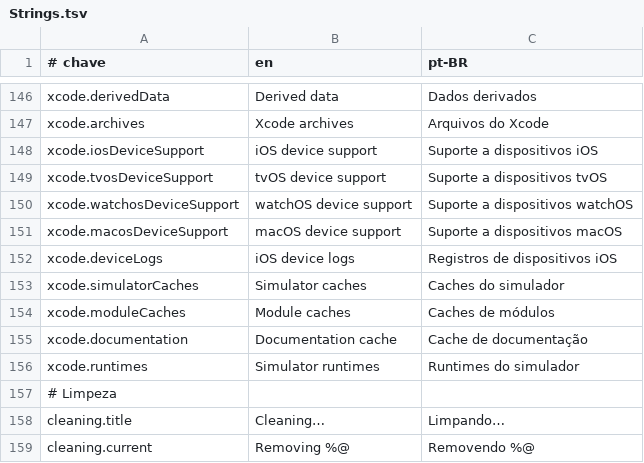
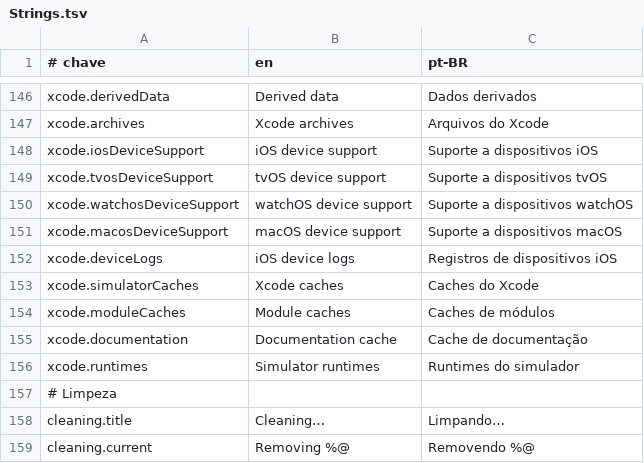
Before and after one commit to guigx7/CleanYourMac, a TSV file: App/Resources/Strings.tsv, drawn as a sheet; only a part is shown, gaps mark what is left out.

```diff
--- a/App/Resources/Strings.tsv
+++ b/App/Resources/Strings.tsv
@@ -152,3 +152,3 @@ xcode.macosDeviceSupport	macOS device support	Suporte a dispositivos macOS
 xcode.deviceLogs	iOS device logs	Registros de dispositivos iOS
-xcode.simulatorCaches	Simulator caches	Caches do simulador
+xcode.simulatorCaches	Xcode caches	Caches do Xcode
 xcode.moduleCaches	Module caches	Caches de módulos
```
Also changed, not shown: 10 other files.
